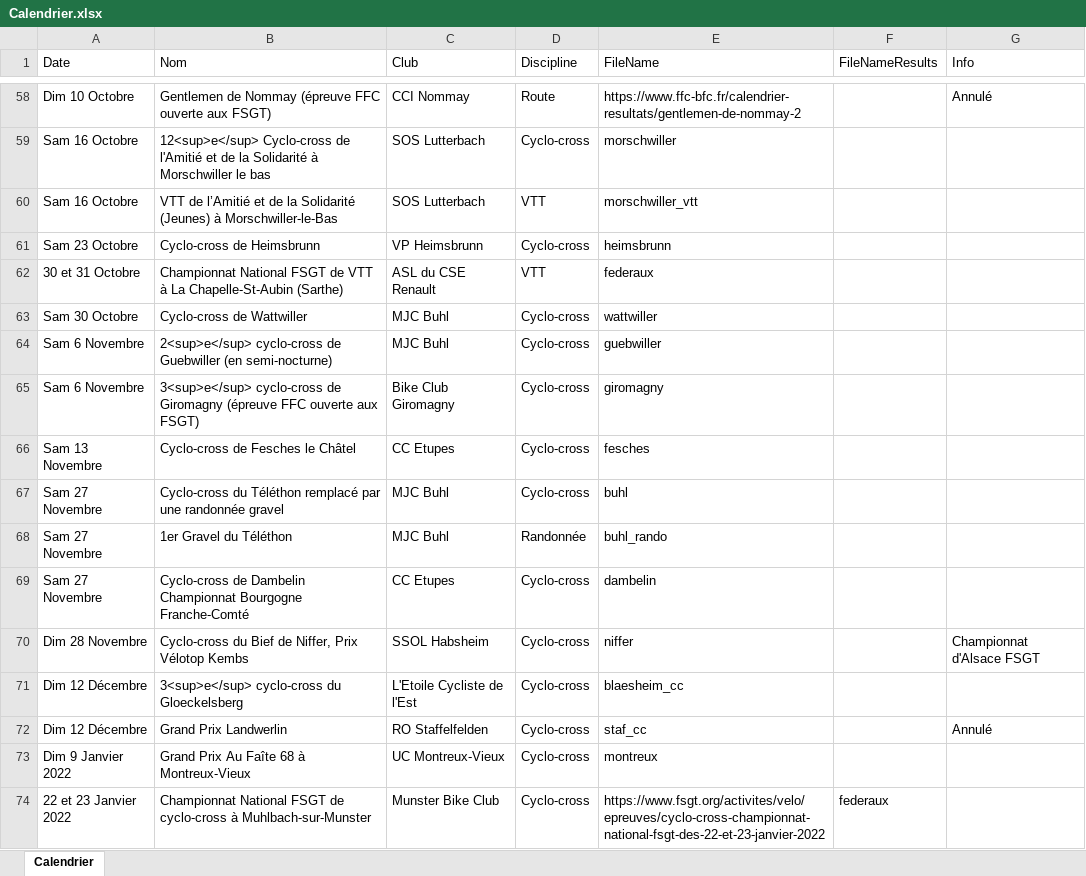
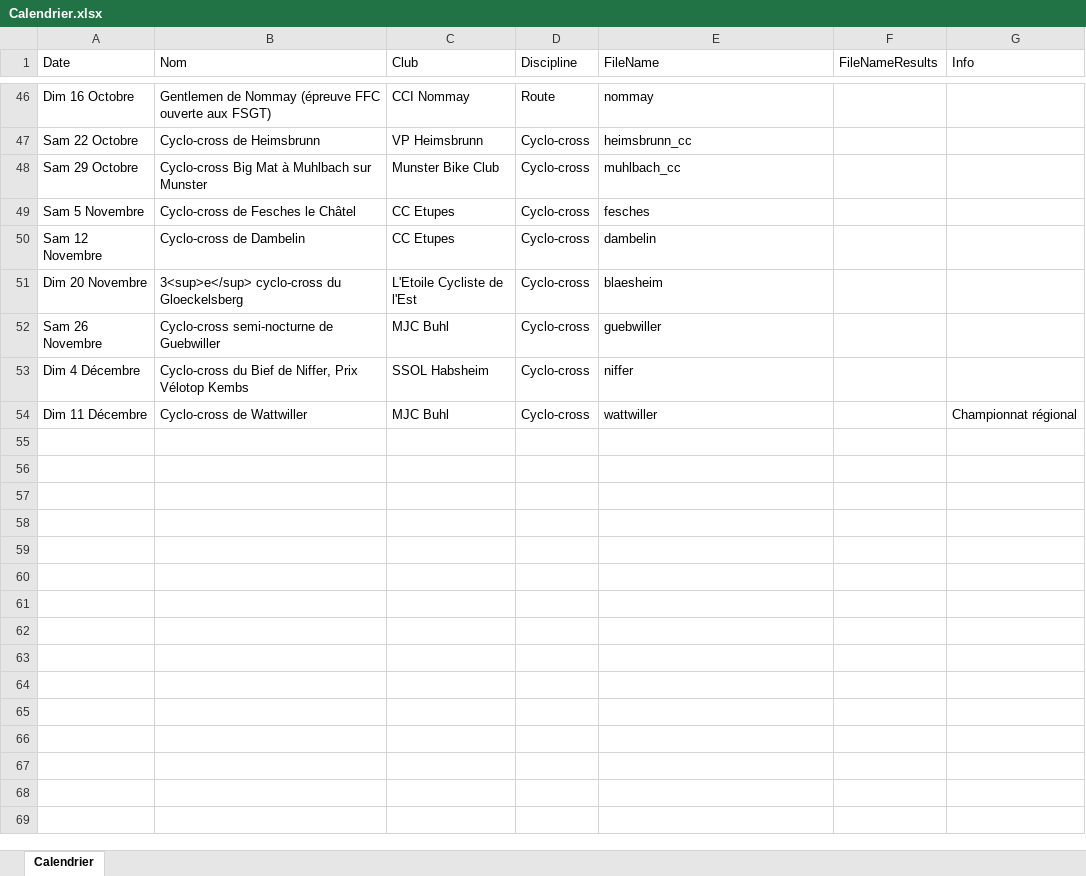
Before and after one commit to FlorianKohler/68-FSGT-Cyclisme-Alsace, an Excel workbook: Calendrier.xlsx, sheet Calendrier, drawn as a sheet; only a part is shown, gaps mark what is left out; values as stored, in another font and other column widths than the file's, no borders; removed rows and columns are numbered as before the commit, all else as after; the diff covers the shown part only; the diff names each change by its address in the sheet, - before the commit and + after, or states it on an @@ line.

Commit message:
Calendrier 2022 !

```diff
--- a/Calendrier.xlsx (sheet Calendrier)
+++ b/Calendrier.xlsx (sheet Calendrier)
-A46 (Date): Dim 10 Octobre
+A46 (Date): Dim 16 Octobre
-E46 (FileName): https://www.ffc-bfc.fr/calendrier-resultats/gentlemen-de-nommay-2
+E46 (FileName): nommay
-G46 (Info): Annulé
+G46 (Info): (empty)
-row 59: Sam 16 Octobre | 12<sup>e</sup> Cyclo-cross de l'Amitié et de la Solidarité à Morschwiller le bas | SOS Lutterbach | Cyclo-cross | morschwiller
-row 60: Sam 16 Octobre | VTT de l’Amitié et de la Solidarité (Jeunes) à Morschwiller-le-Bas | SOS Lutterbach | VTT | morschwiller_vtt
-A47 (Date): Sam 23 Octobre
+A47 (Date): Sam 22 Octobre
-E47 (FileName): heimsbrunn
+E47 (FileName): heimsbrunn_cc
-row 62: 30 et 31 Octobre | Championnat National FSGT de VTT à La Chapelle-St-Aubin (Sarthe) | ASL du CSE Renault | VTT | federaux
-row 63: Sam 30 Octobre | Cyclo-cross de Wattwiller | MJC Buhl | Cyclo-cross | wattwiller
-row 64: Sam 6 Novembre | 2<sup>e</sup> cyclo-cross de Guebwiller (en semi-nocturne) | MJC Buhl | Cyclo-cross | guebwiller
-row 65: Sam 6 Novembre | 3<sup>e</sup> cyclo-cross de Giromagny (épreuve FFC ouverte aux FSGT) | Bike Club Giromagny | Cyclo-cross | giromagny
+row 48: Sam 29 Octobre | Cyclo-cross Big Mat à Muhlbach sur Munster | Munster Bike Club | Cyclo-cross | muhlbach_cc
-A49 (Date): Sam 13 Novembre
+A49 (Date): Sam 5 Novembre
-row 67: Sam 27 Novembre | Cyclo-cross du Téléthon remplacé par une randonnée gravel | MJC Buhl | Cyclo-cross | buhl
-row 68: Sam 27 Novembre | 1er Gravel du Téléthon | MJC Buhl | Randonnée | buhl_rando
-A50 (Date): Sam 27 Novembre
+A50 (Date): Sam 12 Novembre
-B50 (Nom): Cyclo-cross de Dambelin Championnat Bourgogne Franche-Comté
+B50 (Nom): Cyclo-cross de Dambelin
-row 70: Dim 28 Novembre | Cyclo-cross du Bief de Niffer, Prix Vélotop Kembs | SSOL Habsheim | Cyclo-cross | niffer |  | Championnat d'Alsace FSGT
-A51 (Date): Dim 12 Décembre
+A51 (Date): Dim 20 Novembre
-E51 (FileName): blaesheim_cc
+E51 (FileName): blaesheim
-row 72: Dim 12 Décembre | Grand Prix Landwerlin | RO Staffelfelden | Cyclo-cross | staf_cc |  | Annulé
-row 73: Dim 9 Janvier 2022 | Grand Prix Au Faîte 68 à Montreux-Vieux | UC Montreux-Vieux | Cyclo-cross | montreux
-row 74: 22 et 23 Janvier 2022 | Championnat National FSGT de cyclo-cross à Muhlbach-sur-Munster | Munster Bike Club | Cyclo-cross | https://www.fsgt.org/activites/velo/epreuves/cyclo-cross-championnat-national-fsgt-des-22-et-23-janvier-2022 | federaux
+row 52: Sam 26 Novembre | Cyclo-cross semi-nocturne de Guebwiller | MJC Buhl | Cyclo-cross | guebwiller
+row 53: Dim 4 Décembre | Cyclo-cross du Bief de Niffer, Prix Vélotop Kembs | SSOL Habsheim | Cyclo-cross | niffer
+row 54: Dim 11 Décembre | Cyclo-cross de Wattwiller | MJC Buhl | Cyclo-cross | wattwiller |  | Championnat régional
```
Also changed, not shown: 23 added rows, 35 removed rows, 41 edited cells and cell formats elsewhere in this sheet, 11 other files.
